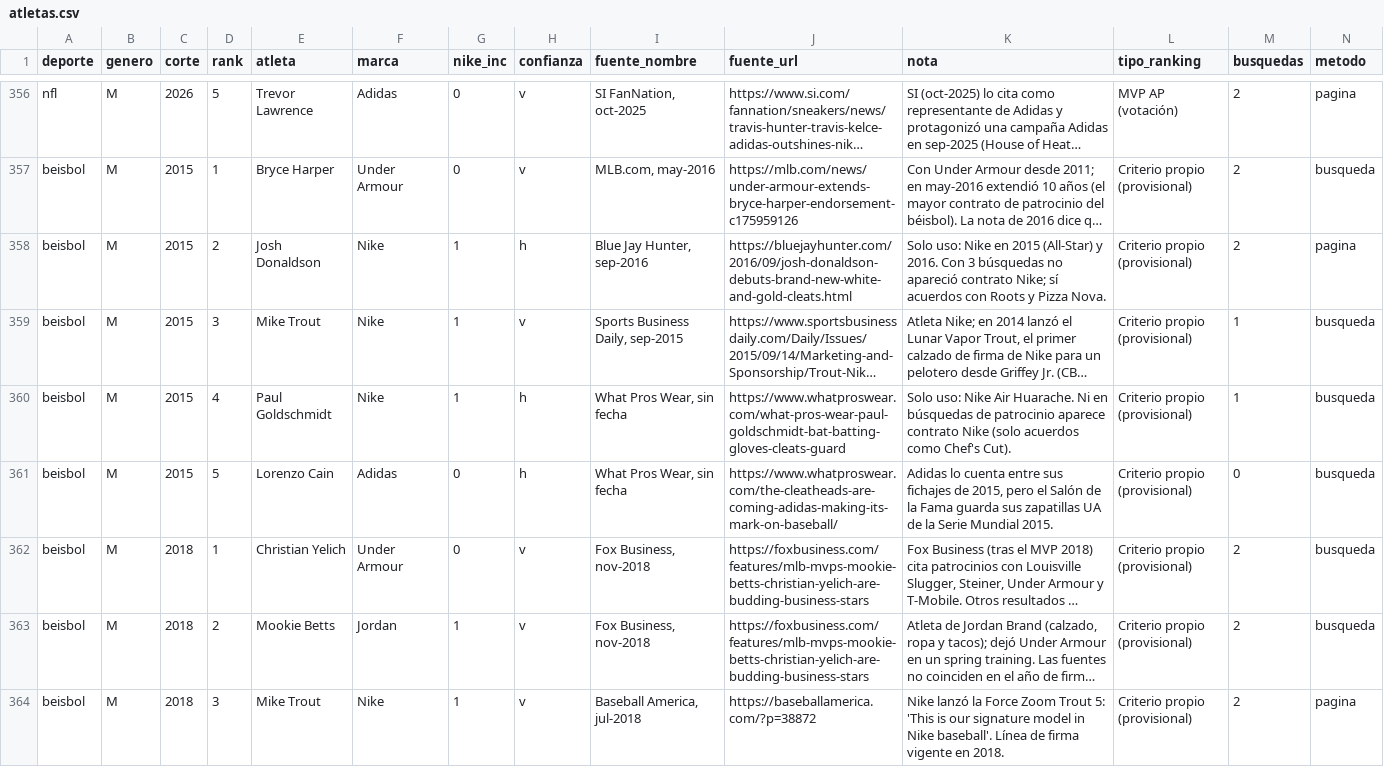
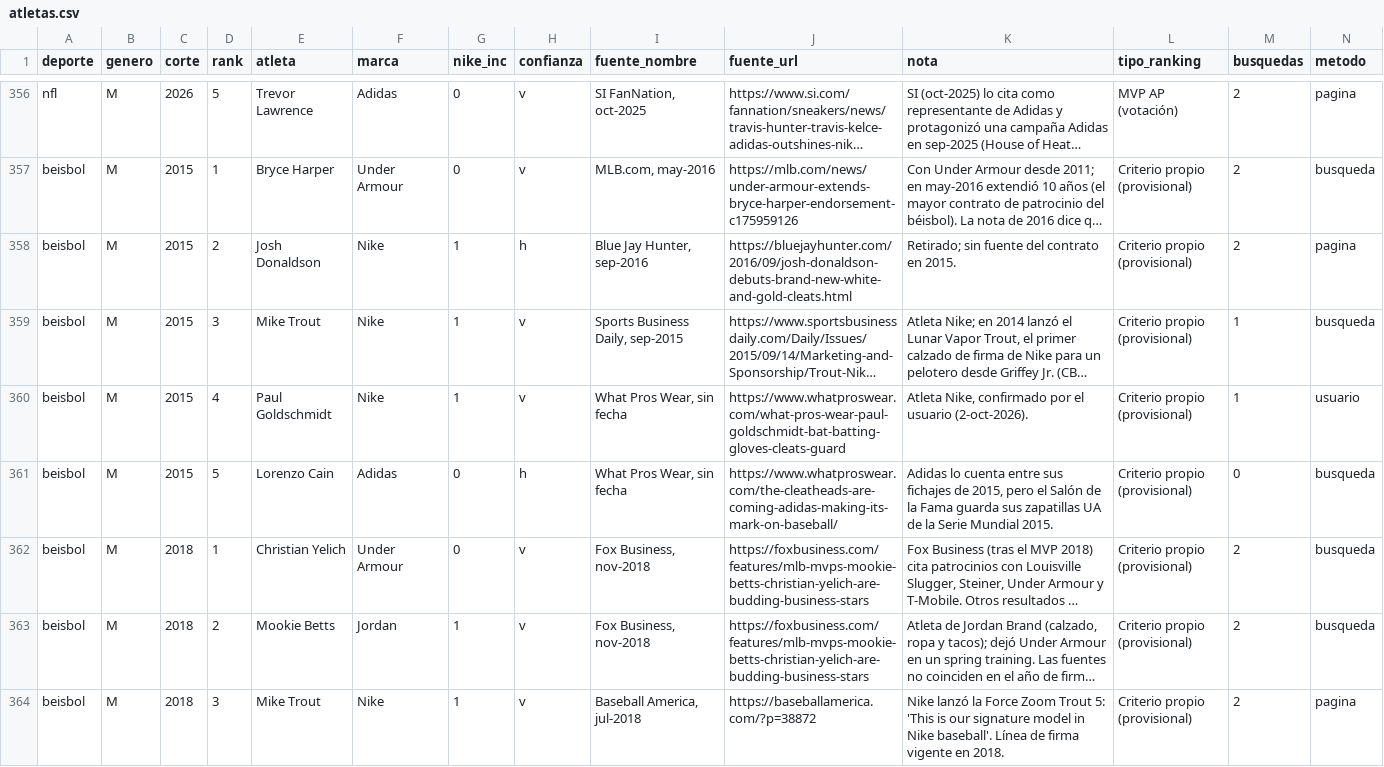
Before and after one commit to charlieeai/fiscalai, a CSV file: nike-atletas/data/atletas.csv, drawn as a sheet; only a part is shown, gaps mark what is left out; long unchanged cells end in …; the diff covers the shown part only; the diff names each change by its address in the sheet, - before the commit and + after, or states it on an @@ line.

```diff
--- a/nike-atletas/data/atletas.csv
+++ b/nike-atletas/data/atletas.csv
-K358 (nota): Solo uso: Nike en 2015 (All-Star) y 2016. Con 3 búsquedas no apareció contrato Nike; sí acuerdos con Roots y Pizza Nova.
+K358 (nota): Retirado; sin fuente del contrato en 2015.
-H360 (confianza): h
+H360 (confianza): v
-K360 (nota): Solo uso: Nike Air Huarache. Ni en búsquedas de patrocinio aparece contrato Nike (solo acuerdos como Chef's Cut).
+K360 (nota): Atleta Nike, confirmado por el usuario (2-oct-2026).
-N360 (metodo): busqueda
+N360 (metodo): usuario
```
Also changed, not shown: 62 edited cells elsewhere in this file, 3 other files.
